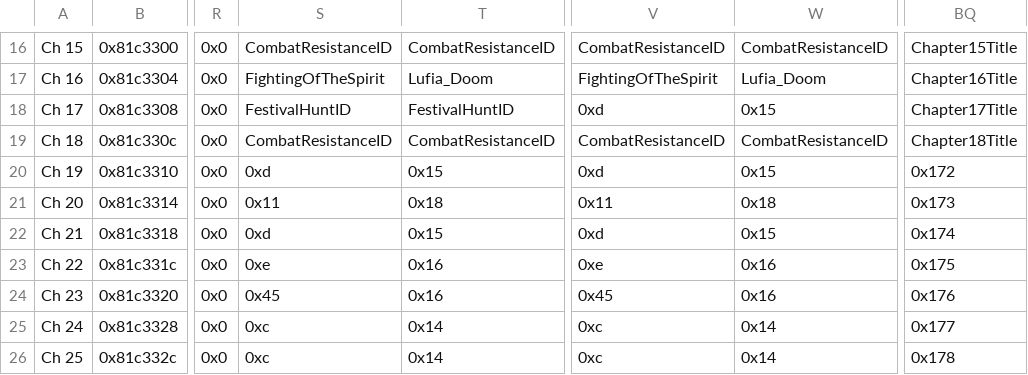
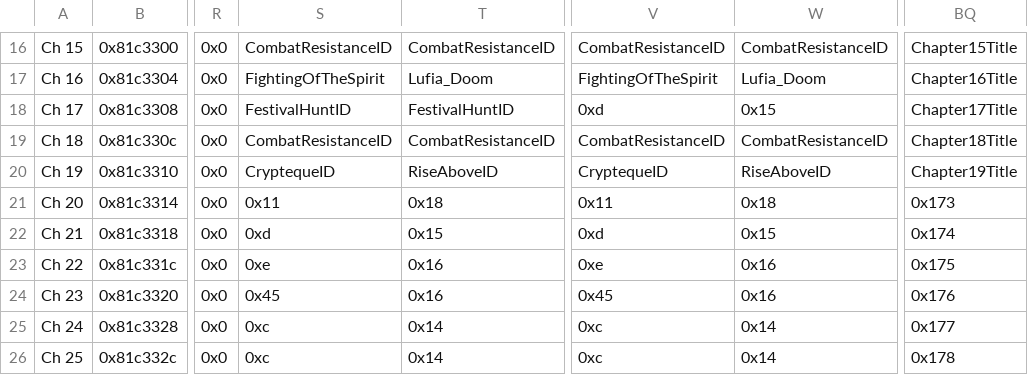
Before and after one commit to legendofloog/Teleshack-II, a CSV file: Tables/NightmareModules/ChapterData/ChapterData.csv, drawn as a sheet; only a part is shown, gaps mark what is left out; the diff names each change by its address in the sheet, - before the commit and + after, or states it on an @@ line.

```diff
--- a/Tables/NightmareModules/ChapterData/ChapterData.csv
+++ b/Tables/NightmareModules/ChapterData/ChapterData.csv
-S20: 0xd
+S20: CryptequeID
-T20: 0x15
+T20: RiseAboveID
-V20: 0xd
+V20: CryptequeID
-W20: 0x15
+W20: RiseAboveID
-BQ20: 0x172
+BQ20: Chapter19Title
```
Also changed, not shown: Tables/NightmareModules/CharactersClasses/CharacterTable.csv, Tables/NightmareModules/CharactersClasses/ClassTable.csv, 48 other files.
